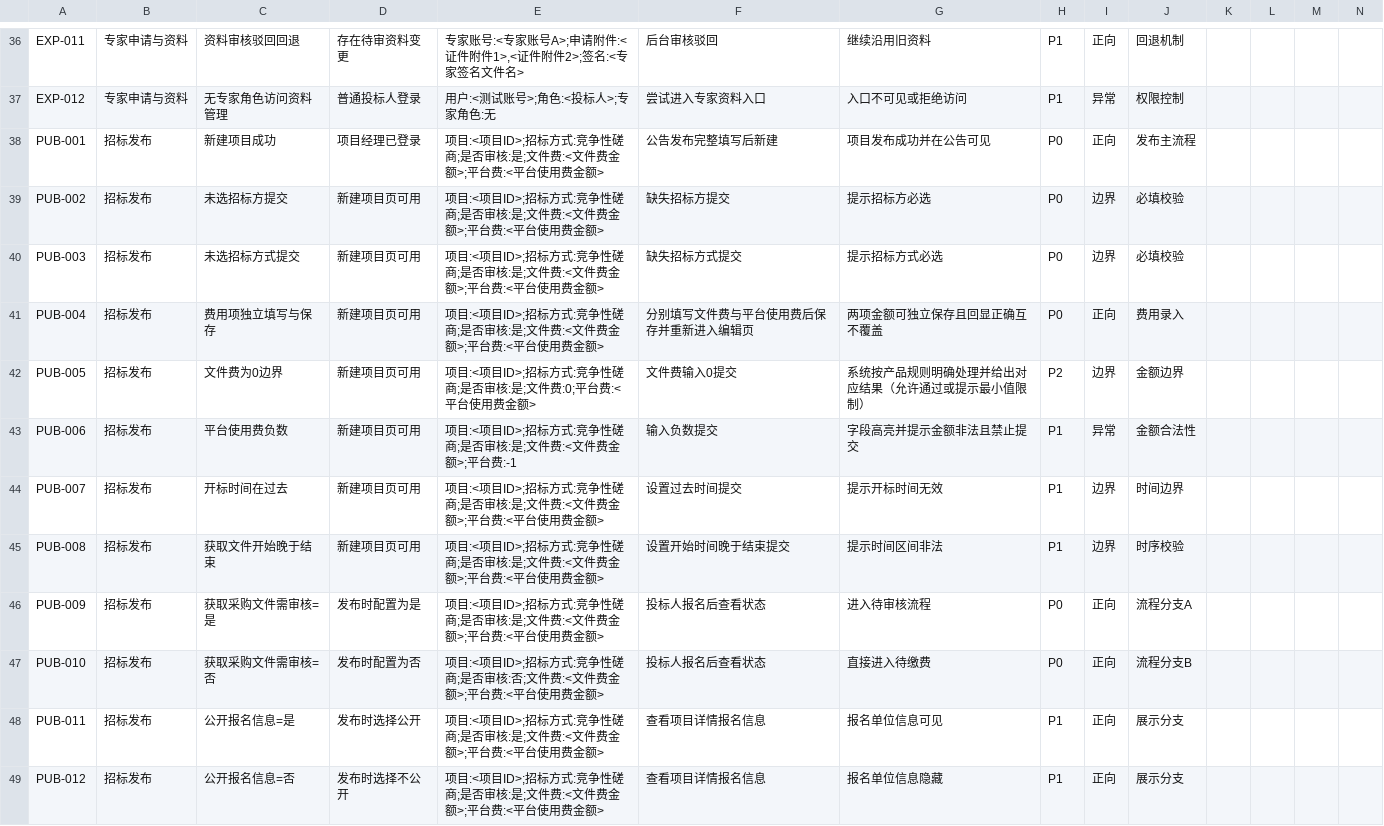
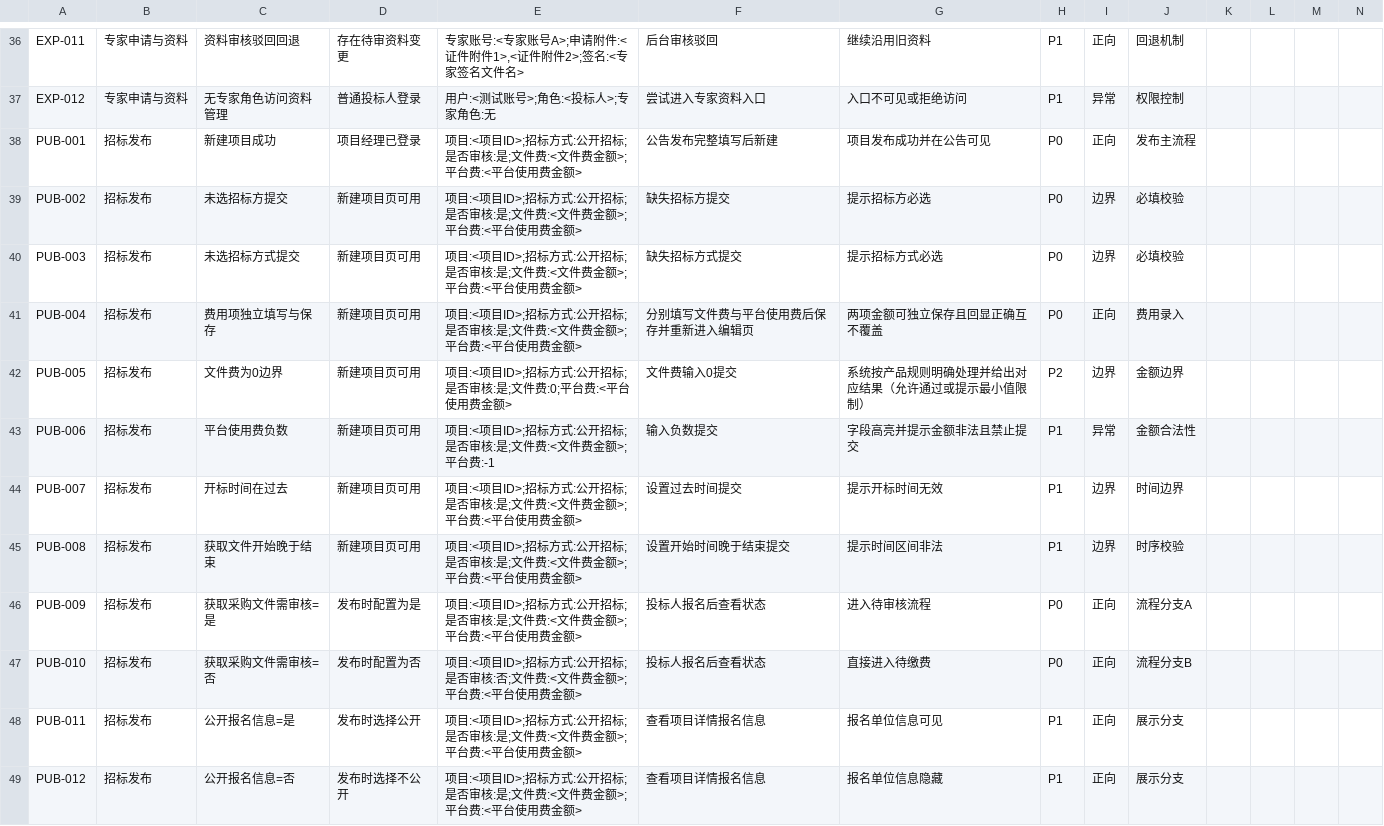
Before and after one commit to francesyu0926-spec/bidding-test-doc, a CSV file: testcases/掌上微采购_功能测试用例_v1.4_完整版.csv, drawn as a sheet; only a part is shown, gaps mark what is left out; the diff covers the shown part only.

```diff
--- a/testcases/掌上微采购_功能测试用例_v1.4_完整版.csv
+++ b/testcases/掌上微采购_功能测试用例_v1.4_完整版.csv
@@ -37,13 +37,13 @@ EXP-011,专家申请与资料,资料审核驳回回退,存在待审资料变更,
 EXP-012,专家申请与资料,无专家角色访问资料管理,普通投标人登录,用户:<测试账号>;角色:<投标人>;专家角色:无,尝试进入专家资料入口,入口不可见或拒绝访问,P1,异常,权限控制,,,,
-PUB-001,招标发布,新建项目成功,项目经理已登录,项目:<项目ID>;招标方式:竞争性磋商;是否审核:是;文件费:<文件费金额>;平台费:<平台使用费金额>,公告发布完整填写后新建,项目发布成功并在公告可见,P0,正向,发布主流程,,,,
-PUB-002,招标发布,未选招标方提交,新建项目页可用,项目:<项目ID>;招标方式:竞争性磋商;是否审核:是;文件费:<文件费金额>;平台费:<平台使用费金额>,缺失招标方提交,提示招标方必选,P0,边界,必填校验,,,,
-PUB-003,招标发布,未选招标方式提交,新建项目页可用,项目:<项目ID>;招标方式:竞争性磋商;是否审核:是;文件费:<文件费金额>;平台费:<平台使用费金额>,缺失招标方式提交,提示招标方式必选,P0,边界,必填校验,,,,
-PUB-004,招标发布,费用项独立填写与保存,新建项目页可用,项目:<项目ID>;招标方式:竞争性磋商;是否审核:是;文件费:<文件费金额>;平台费:<平台使用费金额>,分别填写文件费与平台使用费后保存并重新进入编辑页,两项金额可独立保存且回显正确互不覆盖,P0,正向,费用录入,,,,
-PUB-005,招标发布,文件费为0边界,新建项目页可用,项目:<项目ID>;招标方式:竞争性磋商;是否审核:是;文件费:0;平台费:<平台使用费金额>,文件费输入0提交,系统按产品规则明确处理并给出对应结果（允许通过或提示最小值限制）,P2,边界,金额边界,,,,
-PUB-006,招标发布,平台使用费负数,新建项目页可用,项目:<项目ID>;招标方式:竞争性磋商;是否审核:是;文件费:<文件费金额>;平台费:-1,输入负数提交,字段高亮并提示金额非法且禁止提交,P1,异常,金额合法性,,,,
-PUB-007,招标发布,开标时间在过去,新建项目页可用,项目:<项目ID>;招标方式:竞争性磋商;是否审核:是;文件费:<文件费金额>;平台费:<平台使用费金额>,设置过去时间提交,提示开标时间无效,P1,边界,时间边界,,,,
-PUB-008,招标发布,获取文件开始晚于结束,新建项目页可用,项目:<项目ID>;招标方式:竞争性磋商;是否审核:是;文件费:<文件费金额>;平台费:<平台使用费金额>,设置开始时间晚于结束提交,提示时间区间非法,P1,边界,时序校验,,,,
-PUB-009,招标发布,获取采购文件需审核=是,发布时配置为是,项目:<项目ID>;招标方式:竞争性磋商;是否审核:是;文件费:<文件费金额>;平台费:<平台使用费金额>,投标人报名后查看状态,进入待审核流程,P0,正向,流程分支A,,,,
-PUB-010,招标发布,获取采购文件需审核=否,发布时配置为否,项目:<项目ID>;招标方式:竞争性磋商;是否审核:否;文件费:<文件费金额>;平台费:<平台使用费金额>,投标人报名后查看状态,直接进入待缴费,P0,正向,流程分支B,,,,
-PUB-011,招标发布,公开报名信息=是,发布时选择公开,项目:<项目ID>;招标方式:竞争性磋商;是否审核:是;文件费:<文件费金额>;平台费:<平台使用费金额>,查看项目详情报名信息,报名单位信息可见,P1,正向,展示分支,,,,
-PUB-012,招标发布,公开报名信息=否,发布时选择不公开,项目:<项目ID>;招标方式:竞争性磋商;是否审核:是;文件费:<文件费金额>;平台费:<平台使用费金额>,查看项目详情报名信息,报名单位信息隐藏,P1,正向,展示分支,,,,
+PUB-001,招标发布,新建项目成功,项目经理已登录,项目:<项目ID>;招标方式:公开招标;是否审核:是;文件费:<文件费金额>;平台费:<平台使用费金额>,公告发布完整填写后新建,项目发布成功并在公告可见,P0,正向,发布主流程,,,,
+PUB-002,招标发布,未选招标方提交,新建项目页可用,项目:<项目ID>;招标方式:公开招标;是否审核:是;文件费:<文件费金额>;平台费:<平台使用费金额>,缺失招标方提交,提示招标方必选,P0,边界,必填校验,,,,
+PUB-003,招标发布,未选招标方式提交,新建项目页可用,项目:<项目ID>;招标方式:公开招标;是否审核:是;文件费:<文件费金额>;平台费:<平台使用费金额>,缺失招标方式提交,提示招标方式必选,P0,边界,必填校验,,,,
+PUB-004,招标发布,费用项独立填写与保存,新建项目页可用,项目:<项目ID>;招标方式:公开招标;是否审核:是;文件费:<文件费金额>;平台费:<平台使用费金额>,分别填写文件费与平台使用费后保存并重新进入编辑页,两项金额可独立保存且回显正确互不覆盖,P0,正向,费用录入,,,,
+PUB-005,招标发布,文件费为0边界,新建项目页可用,项目:<项目ID>;招标方式:公开招标;是否审核:是;文件费:0;平台费:<平台使用费金额>,文件费输入0提交,系统按产品规则明确处理并给出对应结果（允许通过或提示最小值限制）,P2,边界,金额边界,,,,
+PUB-006,招标发布,平台使用费负数,新建项目页可用,项目:<项目ID>;招标方式:公开招标;是否审核:是;文件费:<文件费金额>;平台费:-1,输入负数提交,字段高亮并提示金额非法且禁止提交,P1,异常,金额合法性,,,,
+PUB-007,招标发布,开标时间在过去,新建项目页可用,项目:<项目ID>;招标方式:公开招标;是否审核:是;文件费:<文件费金额>;平台费:<平台使用费金额>,设置过去时间提交,提示开标时间无效,P1,边界,时间边界,,,,
+PUB-008,招标发布,获取文件开始晚于结束,新建项目页可用,项目:<项目ID>;招标方式:公开招标;是否审核:是;文件费:<文件费金额>;平台费:<平台使用费金额>,设置开始时间晚于结束提交,提示时间区间非法,P1,边界,时序校验,,,,
+PUB-009,招标发布,获取采购文件需审核=是,发布时配置为是,项目:<项目ID>;招标方式:公开招标;是否审核:是;文件费:<文件费金额>;平台费:<平台使用费金额>,投标人报名后查看状态,进入待审核流程,P0,正向,流程分支A,,,,
+PUB-010,招标发布,获取采购文件需审核=否,发布时配置为否,项目:<项目ID>;招标方式:公开招标;是否审核:否;文件费:<文件费金额>;平台费:<平台使用费金额>,投标人报名后查看状态,直接进入待缴费,P0,正向,流程分支B,,,,
+PUB-011,招标发布,公开报名信息=是,发布时选择公开,项目:<项目ID>;招标方式:公开招标;是否审核:是;文件费:<文件费金额>;平台费:<平台使用费金额>,查看项目详情报名信息,报名单位信息可见,P1,正向,展示分支,,,,
+PUB-012,招标发布,公开报名信息=否,发布时选择不公开,项目:<项目ID>;招标方式:公开招标;是否审核:是;文件费:<文件费金额>;平台费:<平台使用费金额>,查看项目详情报名信息,报名单位信息隐藏,P1,正向,展示分支,,,,
```
Also changed, not shown: 13 edited cells elsewhere in this file.
